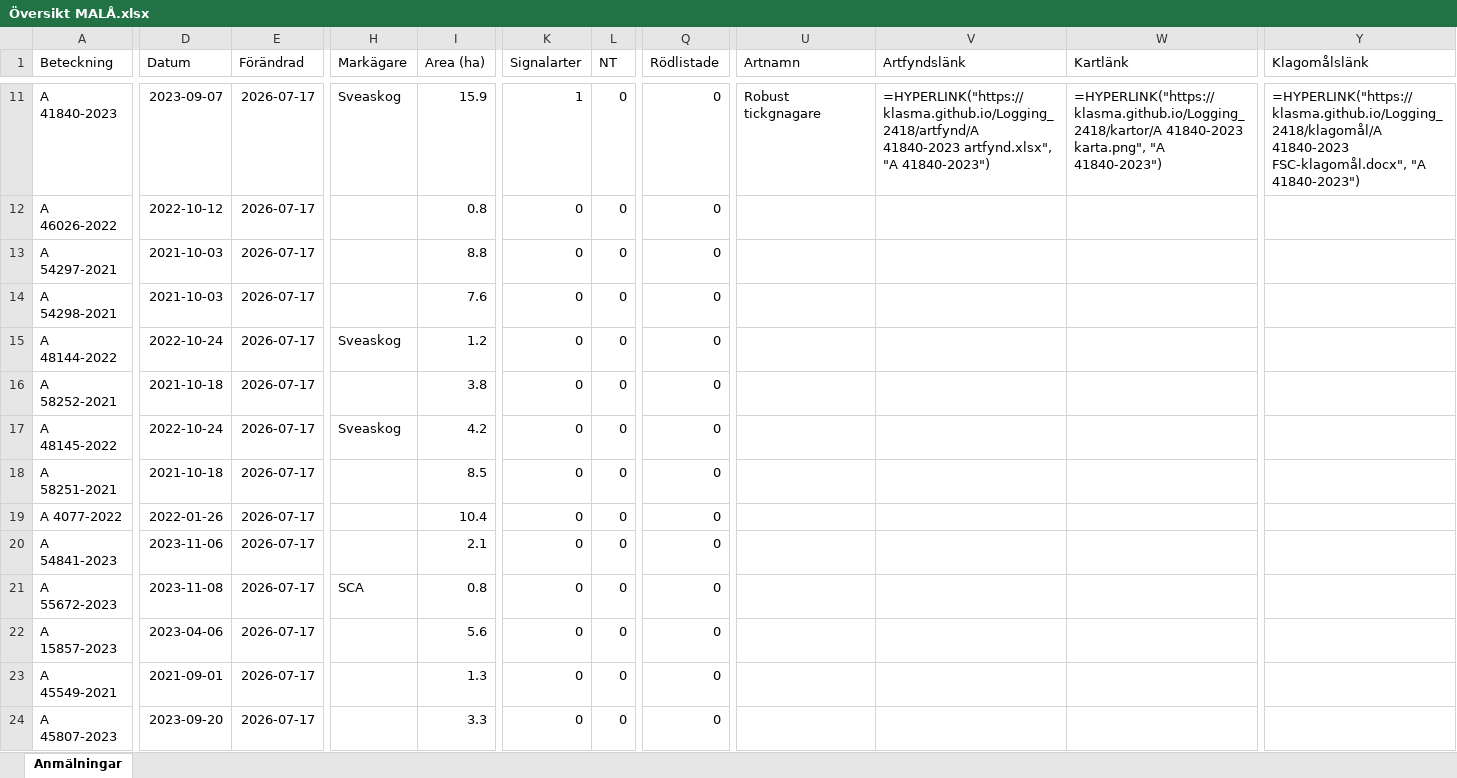
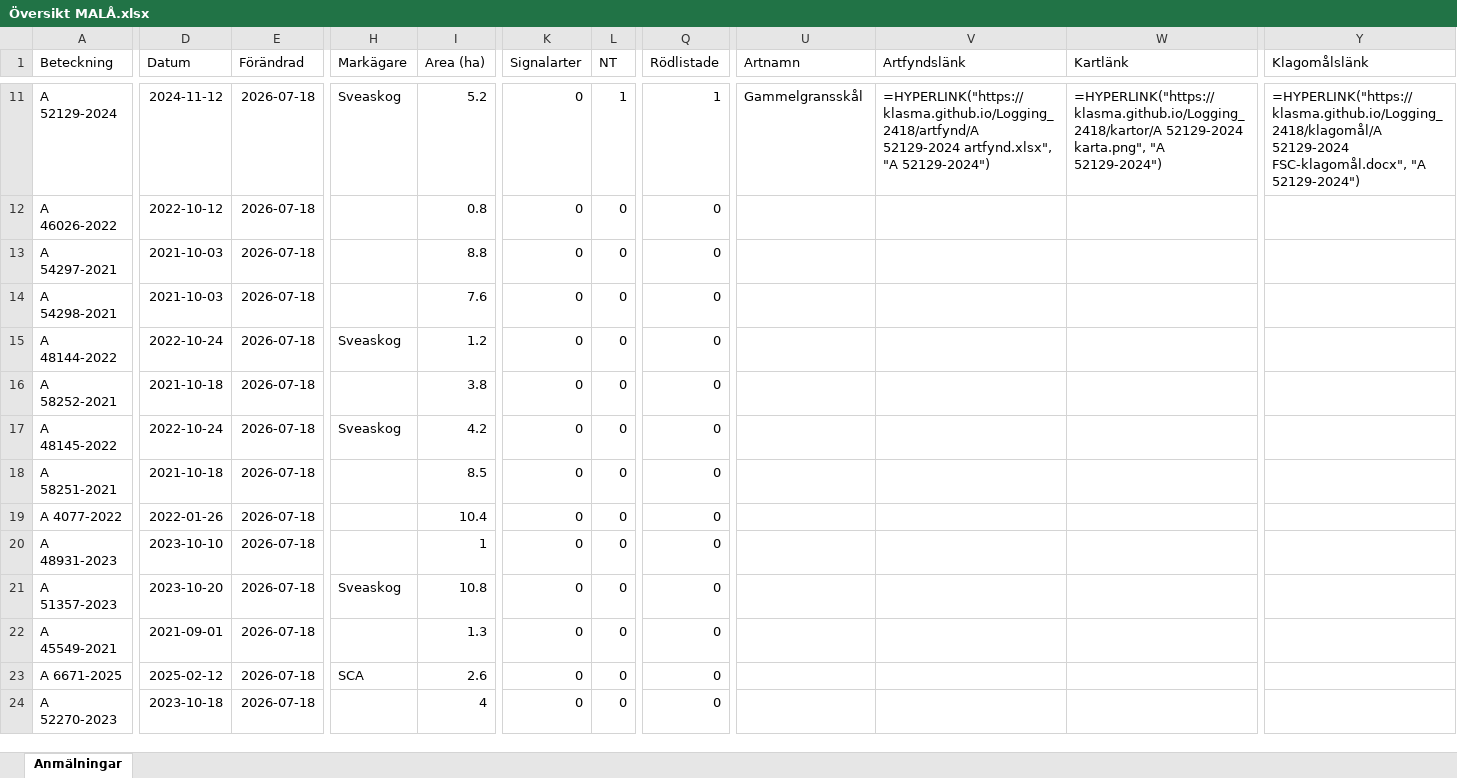
Before and after one commit to klasma/Logging_2418, an Excel workbook: Översikt MALÅ.xlsx, sheet Anmälningar, drawn as a sheet; only a part is shown, gaps mark what is left out; values as stored, in another font and other column widths than the file's, no borders; formulas without a stored value are shown as written; the diff covers the shown part only; the diff names each change by its address in the sheet, - before the commit and + after, or states it on an @@ line.

```diff
--- a/Översikt MALÅ.xlsx (sheet Anmälningar)
+++ b/Översikt MALÅ.xlsx (sheet Anmälningar)
-A11 (Beteckning): A 41840-2023
+A11 (Beteckning): A 52129-2024
-D11 (Datum): 2023-09-07
+D11 (Datum): 2024-11-12
-E11:E24 (Förändrad): 2026-07-17
+E11:E24 (Förändrad): 2026-07-18
-I11 (Area (ha)): 15.9
+I11 (Area (ha)): 5.2
-K11 (Signalarter): 1
+K11 (Signalarter): 0
-L11 (NT): 0
+L11 (NT): 1
-Q11 (Rödlistade): 0
+Q11 (Rödlistade): 1
-U11 (Artnamn): Robust tickgnagare
+U11 (Artnamn): Gammelgransskål
-V11 (Artfyndslänk): =HYPERLINK("https://klasma.github.io/Logging_2418/artfynd/A 41840-2023 artfynd.xlsx", "A 41840-2023")
+V11 (Artfyndslänk): =HYPERLINK("https://klasma.github.io/Logging_2418/artfynd/A 52129-2024 artfynd.xlsx", "A 52129-2024")
-W11 (Kartlänk): =HYPERLINK("https://klasma.github.io/Logging_2418/kartor/A 41840-2023 karta.png", "A 41840-2023")
+W11 (Kartlänk): =HYPERLINK("https://klasma.github.io/Logging_2418/kartor/A 52129-2024 karta.png", "A 52129-2024")
-Y11 (Klagomålslänk): =HYPERLINK("https://klasma.github.io/Logging_2418/klagomål/A 41840-2023 FSC-klagomål.docx", "A 41840-2023")
+Y11 (Klagomålslänk): =HYPERLINK("https://klasma.github.io/Logging_2418/klagomål/A 52129-2024 FSC-klagomål.docx", "A 52129-2024")
-A20 (Beteckning): A 54841-2023
+A20 (Beteckning): A 48931-2023
-D20 (Datum): 2023-11-06
+D20 (Datum): 2023-10-10
-I20 (Area (ha)): 2.1
+I20 (Area (ha)): 1
-A21 (Beteckning): A 55672-2023
+A21 (Beteckning): A 51357-2023
-D21 (Datum): 2023-11-08
+D21 (Datum): 2023-10-20
-H21 (Markägare): SCA
+H21 (Markägare): Sveaskog
-I21 (Area (ha)): 0.8
+I21 (Area (ha)): 10.8
-A22 (Beteckning): A 15857-2023
+A22 (Beteckning): A 45549-2021
-D22 (Datum): 2023-04-06
+D22 (Datum): 2021-09-01
-I22 (Area (ha)): 5.6
+I22 (Area (ha)): 1.3
-A23 (Beteckning): A 45549-2021
+A23 (Beteckning): A 6671-2025
-D23 (Datum): 2021-09-01
+D23 (Datum): 2025-02-12
-H23 (Markägare): (empty)
+H23 (Markägare): SCA
-I23 (Area (ha)): 1.3
+I23 (Area (ha)): 2.6
-A24 (Beteckning): A 45807-2023
+A24 (Beteckning): A 52270-2023
-D24 (Datum): 2023-09-20
+D24 (Datum): 2023-10-18
-I24 (Area (ha)): 3.3
+I24 (Area (ha)): 4
```
Also changed, not shown: 1471 edited cells elsewhere in this sheet, artfynd/A 39692-2024 artfynd.xlsx, artfynd/A 41330-2024 artfynd.xlsx, 53 other files.
